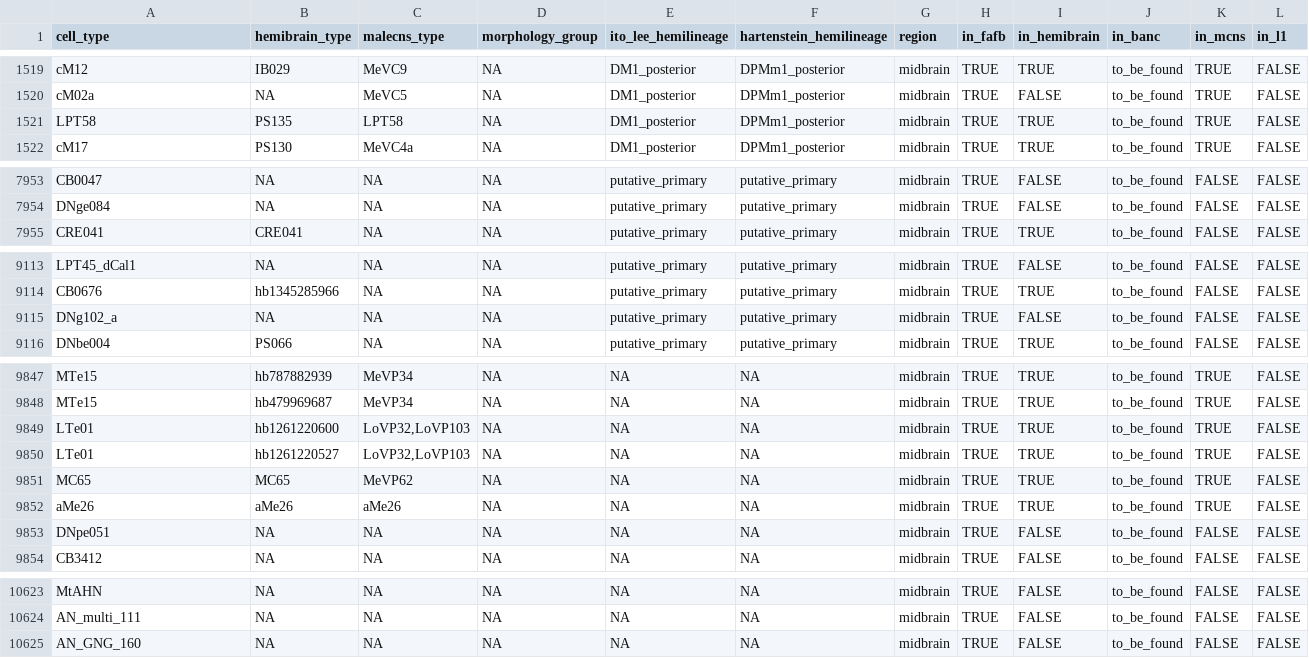
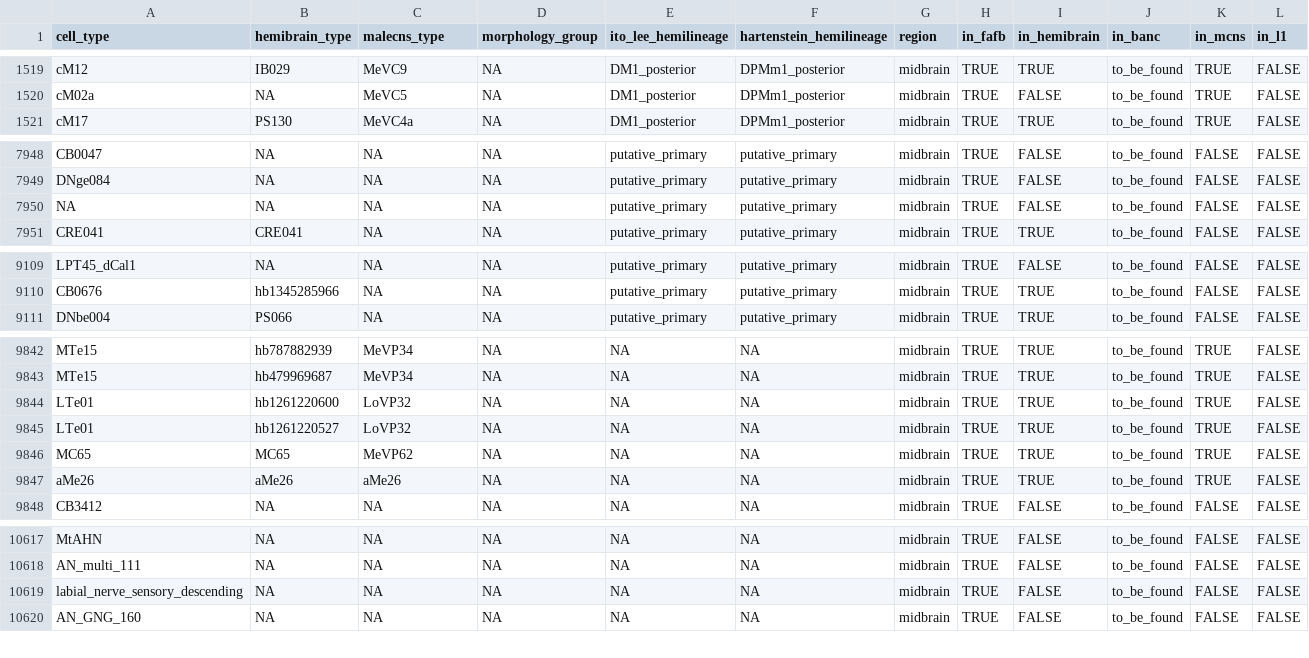
Before and after one commit to funkelab/drosophila_neurotransmitters, a CSV file: inst/extdata/cell_type_cross_matching.csv, drawn as a sheet; only a part is shown, gaps mark what is left out; the diff covers the shown part only.

```diff
--- a/inst/extdata/cell_type_cross_matching.csv
+++ b/inst/extdata/cell_type_cross_matching.csv
@@ -1520,3 +1520,2 @@ cM12,IB029,MeVC9,NA,DM1_posterior,DPMm1_posterior,midbrain,TRUE,TRUE,to_be_found
 cM02a,NA,MeVC5,NA,DM1_posterior,DPMm1_posterior,midbrain,TRUE,FALSE,to_be_found,TRUE,FALSE
-LPT58,PS135,LPT58,NA,DM1_posterior,DPMm1_posterior,midbrain,TRUE,TRUE,to_be_found,TRUE,FALSE
 cM17,PS130,MeVC4a,NA,DM1_posterior,DPMm1_posterior,midbrain,TRUE,TRUE,to_be_found,TRUE,FALSE
@@ -7954,2 +7949,3 @@ CB0047,NA,NA,NA,putative_primary,putative_primary,midbrain,TRUE,FALSE,to_be_foun
 DNge084,NA,NA,NA,putative_primary,putative_primary,midbrain,TRUE,FALSE,to_be_found,FALSE,FALSE
+NA,NA,NA,NA,putative_primary,putative_primary,midbrain,TRUE,FALSE,to_be_found,FALSE,FALSE
 CRE041,CRE041,NA,NA,putative_primary,putative_primary,midbrain,TRUE,TRUE,to_be_found,FALSE,FALSE
@@ -9114,3 +9110,2 @@ LPT45_dCal1,NA,NA,NA,putative_primary,putative_primary,midbrain,TRUE,FALSE,to_be
 CB0676,hb1345285966,NA,NA,putative_primary,putative_primary,midbrain,TRUE,TRUE,to_be_found,FALSE,FALSE
-DNg102_a,NA,NA,NA,putative_primary,putative_primary,midbrain,TRUE,FALSE,to_be_found,FALSE,FALSE
 DNbe004,PS066,NA,NA,putative_primary,putative_primary,midbrain,TRUE,TRUE,to_be_found,FALSE,FALSE
@@ -9848,7 +9843,6 @@ MTe15,hb787882939,MeVP34,NA,NA,NA,midbrain,TRUE,TRUE,to_be_found,TRUE,FALSE
 MTe15,hb479969687,MeVP34,NA,NA,NA,midbrain,TRUE,TRUE,to_be_found,TRUE,FALSE
-LTe01,hb1261220600,"LoVP32,LoVP103",NA,NA,NA,midbrain,TRUE,TRUE,to_be_found,TRUE,FALSE
-LTe01,hb1261220527,"LoVP32,LoVP103",NA,NA,NA,midbrain,TRUE,TRUE,to_be_found,TRUE,FALSE
+LTe01,hb1261220600,LoVP32,NA,NA,NA,midbrain,TRUE,TRUE,to_be_found,TRUE,FALSE
+LTe01,hb1261220527,LoVP32,NA,NA,NA,midbrain,TRUE,TRUE,to_be_found,TRUE,FALSE
 MC65,MC65,MeVP62,NA,NA,NA,midbrain,TRUE,TRUE,to_be_found,TRUE,FALSE
 aMe26,aMe26,aMe26,NA,NA,NA,midbrain,TRUE,TRUE,to_be_found,TRUE,FALSE
-DNpe051,NA,NA,NA,NA,NA,midbrain,TRUE,FALSE,to_be_found,FALSE,FALSE
 CB3412,NA,NA,NA,NA,NA,midbrain,TRUE,FALSE,to_be_found,FALSE,FALSE
@@ -10624,2 +10618,3 @@ MtAHN,NA,NA,NA,NA,NA,midbrain,TRUE,FALSE,to_be_found,FALSE,FALSE
 AN_multi_111,NA,NA,NA,NA,NA,midbrain,TRUE,FALSE,to_be_found,FALSE,FALSE
+labial_nerve_sensory_descending,NA,NA,NA,NA,NA,midbrain,TRUE,FALSE,to_be_found,FALSE,FALSE
 AN_GNG_160,NA,NA,NA,NA,NA,midbrain,TRUE,FALSE,to_be_found,FALSE,FALSE
```
Also changed, not shown: 2 added rows, 4 removed rows and 35 edited cells elsewhere in this file, gt_data.csv, gt_sources/bates_2024/202409-gt_data.csv, 3 other files.
